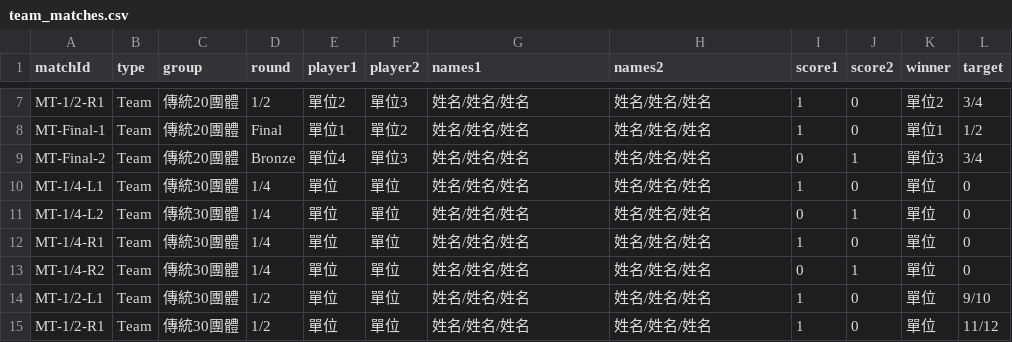
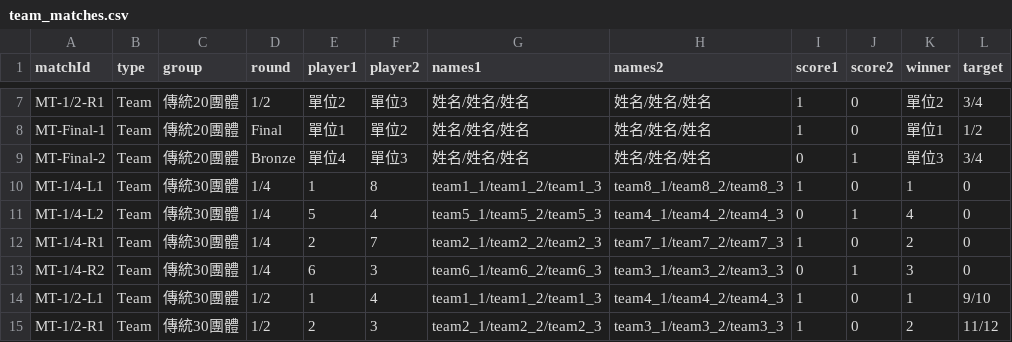
Before and after one commit to 687887s/archery_race, a CSV file: data/team_matches.csv, drawn as a sheet; only a part is shown, gaps mark what is left out; the diff covers the shown part only; the diff names each change by its address in the sheet, - before the commit and + after, or states it on an @@ line.

Commit message:
Data Update 2026-05-14T07:13:34.252Z

```diff
--- a/data/team_matches.csv
+++ b/data/team_matches.csv
-E10 (player1): 單位
+E10 (player1): 1
-F10 (player2): 單位
+F10 (player2): 8
-G10 (names1): 姓名/姓名/姓名
+G10 (names1): team1_1/team1_2/team1_3
-H10 (names2): 姓名/姓名/姓名
+H10 (names2): team8_1/team8_2/team8_3
-K10 (winner): 單位
+K10 (winner): 1
-E11 (player1): 單位
+E11 (player1): 5
-F11 (player2): 單位
+F11 (player2): 4
-G11 (names1): 姓名/姓名/姓名
+G11 (names1): team5_1/team5_2/team5_3
-H11 (names2): 姓名/姓名/姓名
+H11 (names2): team4_1/team4_2/team4_3
-K11 (winner): 單位
+K11 (winner): 4
-E12 (player1): 單位
+E12 (player1): 2
-F12 (player2): 單位
+F12 (player2): 7
-G12 (names1): 姓名/姓名/姓名
+G12 (names1): team2_1/team2_2/team2_3
-H12 (names2): 姓名/姓名/姓名
+H12 (names2): team7_1/team7_2/team7_3
-K12 (winner): 單位
+K12 (winner): 2
-E13 (player1): 單位
+E13 (player1): 6
-F13 (player2): 單位
+F13 (player2): 3
-G13 (names1): 姓名/姓名/姓名
+G13 (names1): team6_1/team6_2/team6_3
-H13 (names2): 姓名/姓名/姓名
+H13 (names2): team3_1/team3_2/team3_3
-K13 (winner): 單位
+K13 (winner): 3
-E14 (player1): 單位
+E14 (player1): 1
-F14 (player2): 單位
+F14 (player2): 4
-G14 (names1): 姓名/姓名/姓名
+G14 (names1): team1_1/team1_2/team1_3
-H14 (names2): 姓名/姓名/姓名
+H14 (names2): team4_1/team4_2/team4_3
-K14 (winner): 單位
+K14 (winner): 1
-E15 (player1): 單位
+E15 (player1): 2
-F15 (player2): 單位
+F15 (player2): 3
-G15 (names1): 姓名/姓名/姓名
+G15 (names1): team2_1/team2_2/team2_3
-H15 (names2): 姓名/姓名/姓名
+H15 (names2): team3_1/team3_2/team3_3
-K15 (winner): 單位
+K15 (winner): 2
```
Also changed, not shown: 10 edited cells elsewhere in this file.
